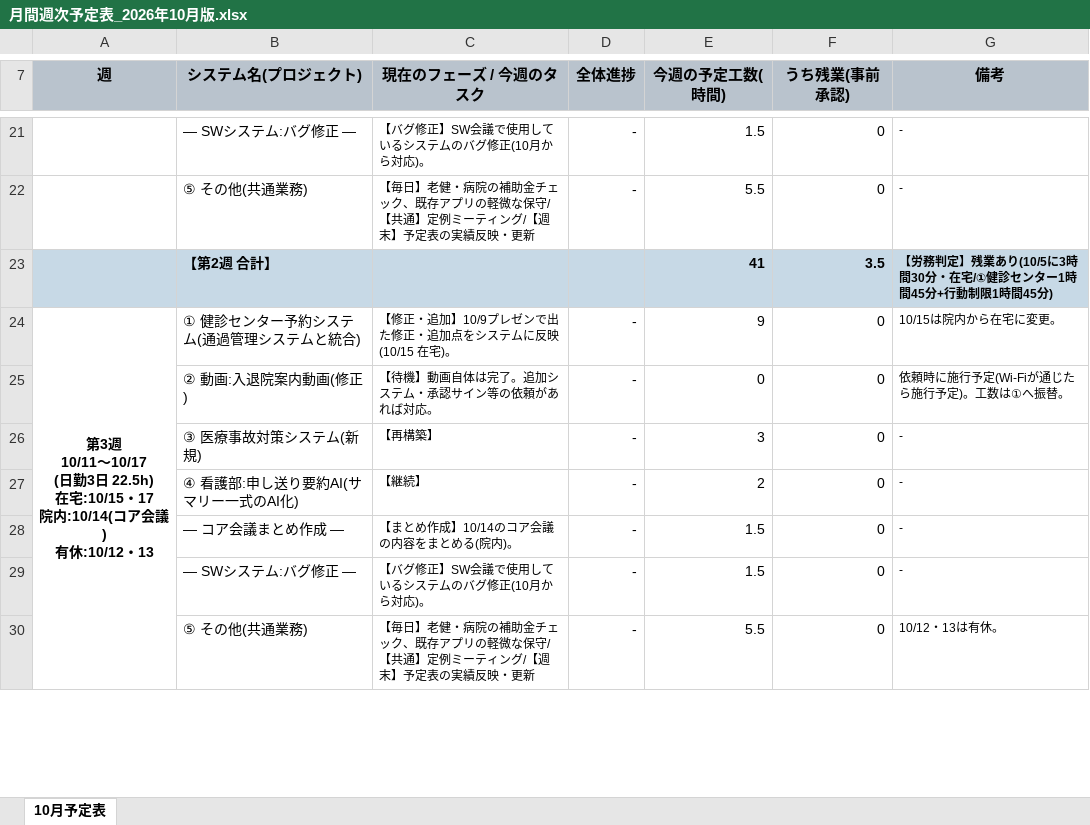
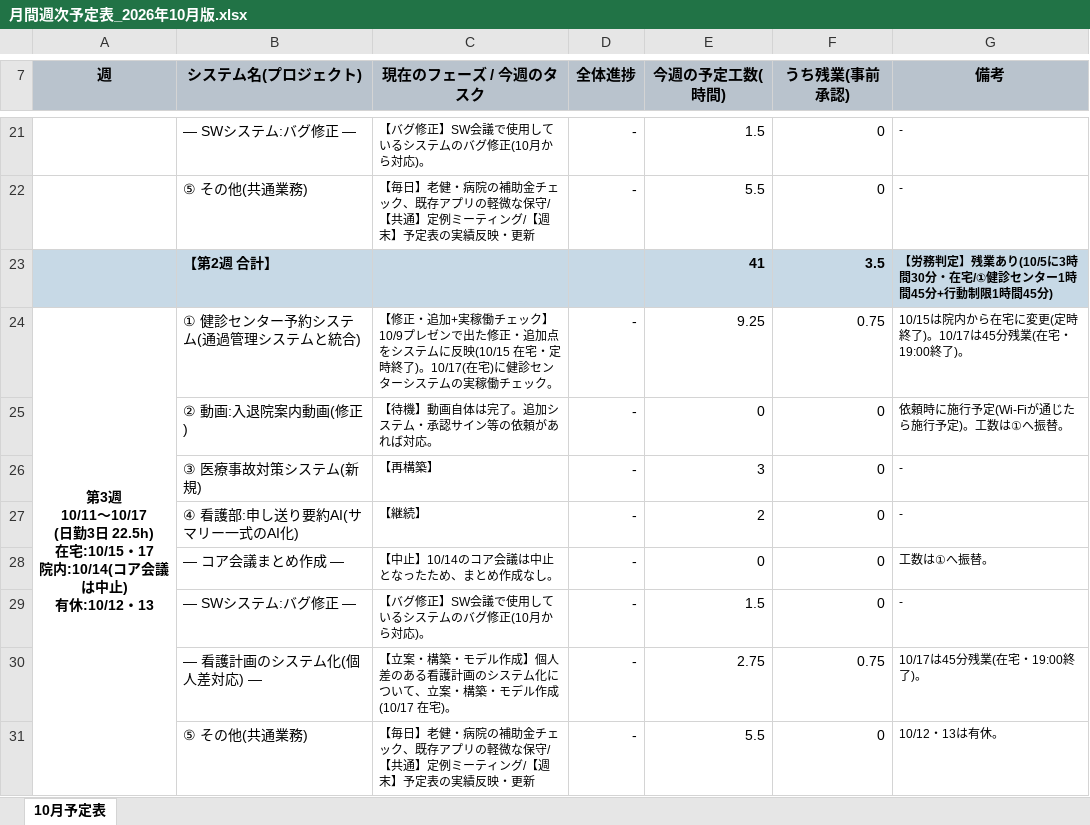
Before and after one commit to tabouyos/taabou, an Excel workbook: 月ノルマ/月間週次予定表_2026年10月版.xlsx, sheet 10月予定表, drawn as a sheet; only a part is shown, gaps mark what is left out; values as stored, in another font and other column widths than the file's, no borders; removed rows and columns are numbered as before the commit, all else as after; ↵ is a line break in a cell; the diff covers the shown part only; the diff names each change by its address in the sheet, - before the commit and + after, or states it on an @@ line.

```diff
--- a/月ノルマ/月間週次予定表_2026年10月版.xlsx (sheet 10月予定表)
+++ b/月ノルマ/月間週次予定表_2026年10月版.xlsx (sheet 10月予定表)
-row 24: 第3週 ↵ 10/11〜10/17 ↵ (日勤3日 22.5h) ↵ 在宅:10/15・17 ↵ 院内:10/14(コア会議) ↵ 有休:10/12・13 | ① 健診センター予約システム(通過管理システムと統合) | 【修正・追加】10/9プレゼンで出た修正・追加点をシステムに反映(10/15 在宅)。 | - | 9 | 0 | 10/15は院内から在宅に変更。
+row 24: 第3週 ↵ 10/11〜10/17 ↵ (日勤3日 22.5h) ↵ 在宅:10/15・17 ↵ 院内:10/14(コア会議は中止) ↵ 有休:10/12・13 | ① 健診センター予約システム(通過管理システムと統合) | 【修正・追加+実稼働チェック】10/9プレゼンで出た修正・追加点をシステムに反映(10/15 在宅・定時終了)。10/17(在宅)に健診センターシステムの実稼働チェック。 | - | 9.25 | 0.75 | 10/15は院内から在宅に変更(定時終了)。10/17は45分残業(在宅・19:00終了)。
-C28 (現在のフェーズ / 今週のタスク): 【まとめ作成】10/14のコア会議の内容をまとめる(院内)。
+C28 (現在のフェーズ / 今週のタスク): 【中止】10/14のコア会議は中止となったため、まとめ作成なし。
-E28 (今週の予定工数(時間)): 1.5
+E28 (今週の予定工数(時間)): 0
-G28 (備考): -
+G28 (備考): 工数は①へ振替。
+row 30:  | — 看護計画のシステム化(個人差対応) — | 【立案・構築・モデル作成】個人差のある看護計画のシステム化について、立案・構築・モデル作成(10/17 在宅)。 | - | 2.75 | 0.75 | 10/17は45分残業(在宅・19:00終了)。
```
Also changed, not shown: 3 added rows, 2 removed rows and 2 edited cells elsewhere in this sheet, 1 other file.
